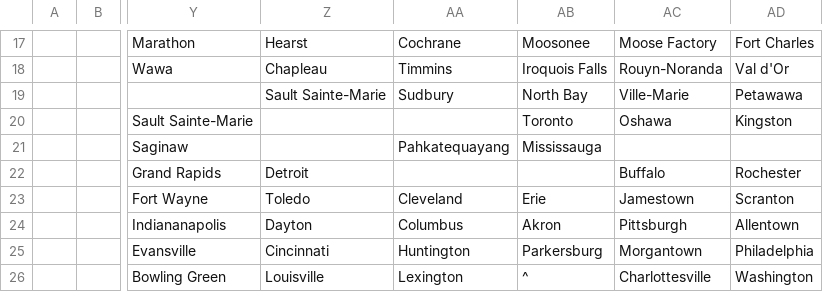
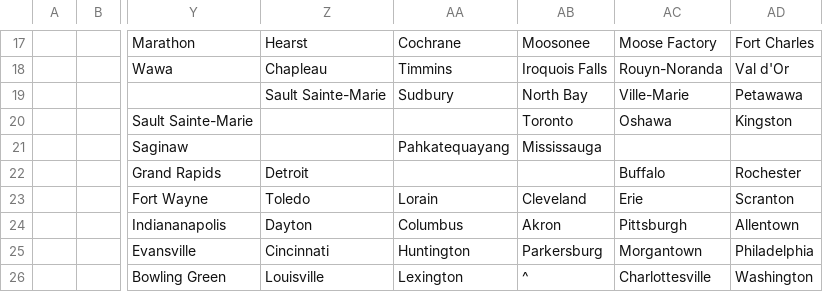
Before and after one commit to dguenms/Dawn-of-Civilization, a CSV file: Assets/Maps/Cities.csv, drawn as a sheet; only a part is shown, gaps mark what is left out; the diff names each change by its address in the sheet, - before the commit and + after, or states it on an @@ line.

```diff
--- a/Assets/Maps/Cities.csv
+++ b/Assets/Maps/Cities.csv
-AA23: Cleveland
+AA23: Lorain
-AB23: Erie
+AB23: Cleveland
-AC23: Jamestown
+AC23: Erie
```
Also changed, not shown: 4 other files.
